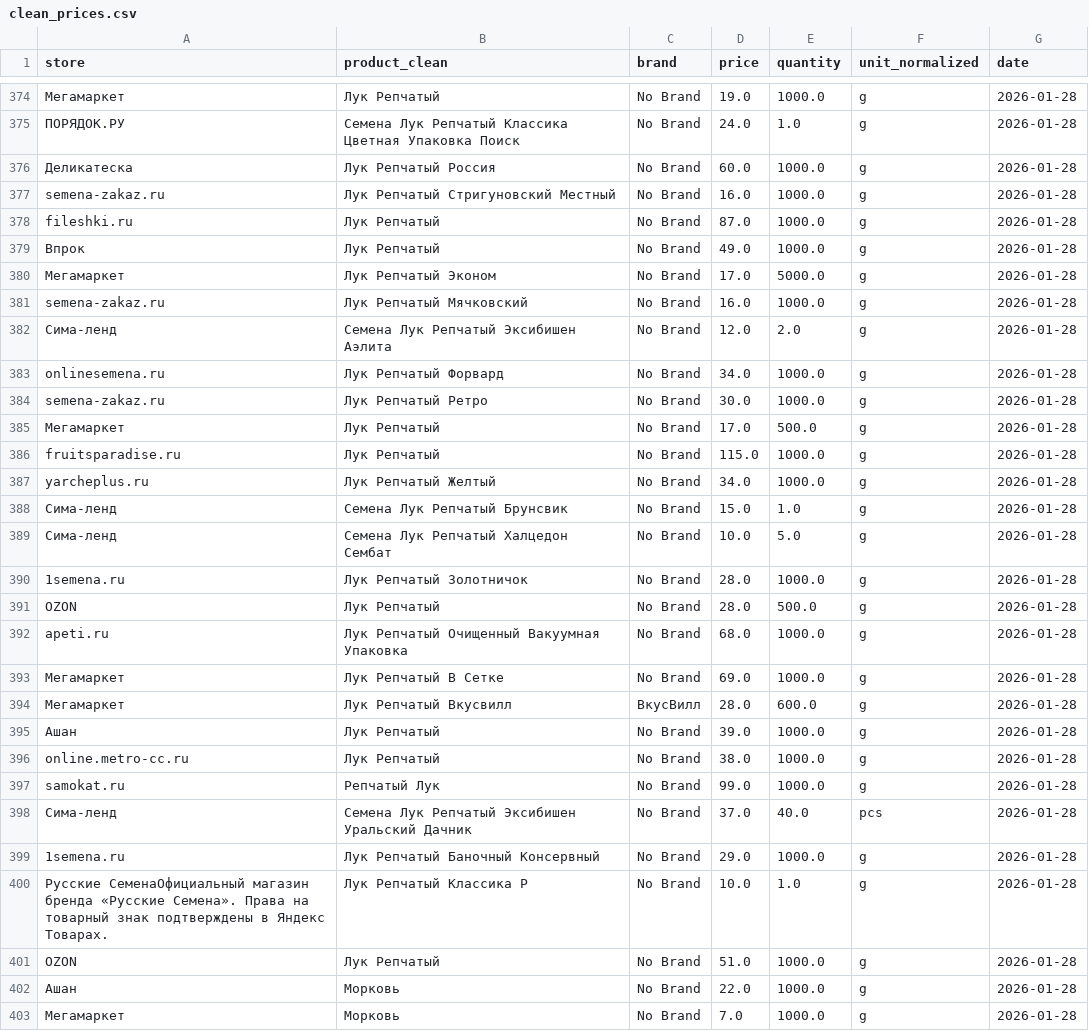
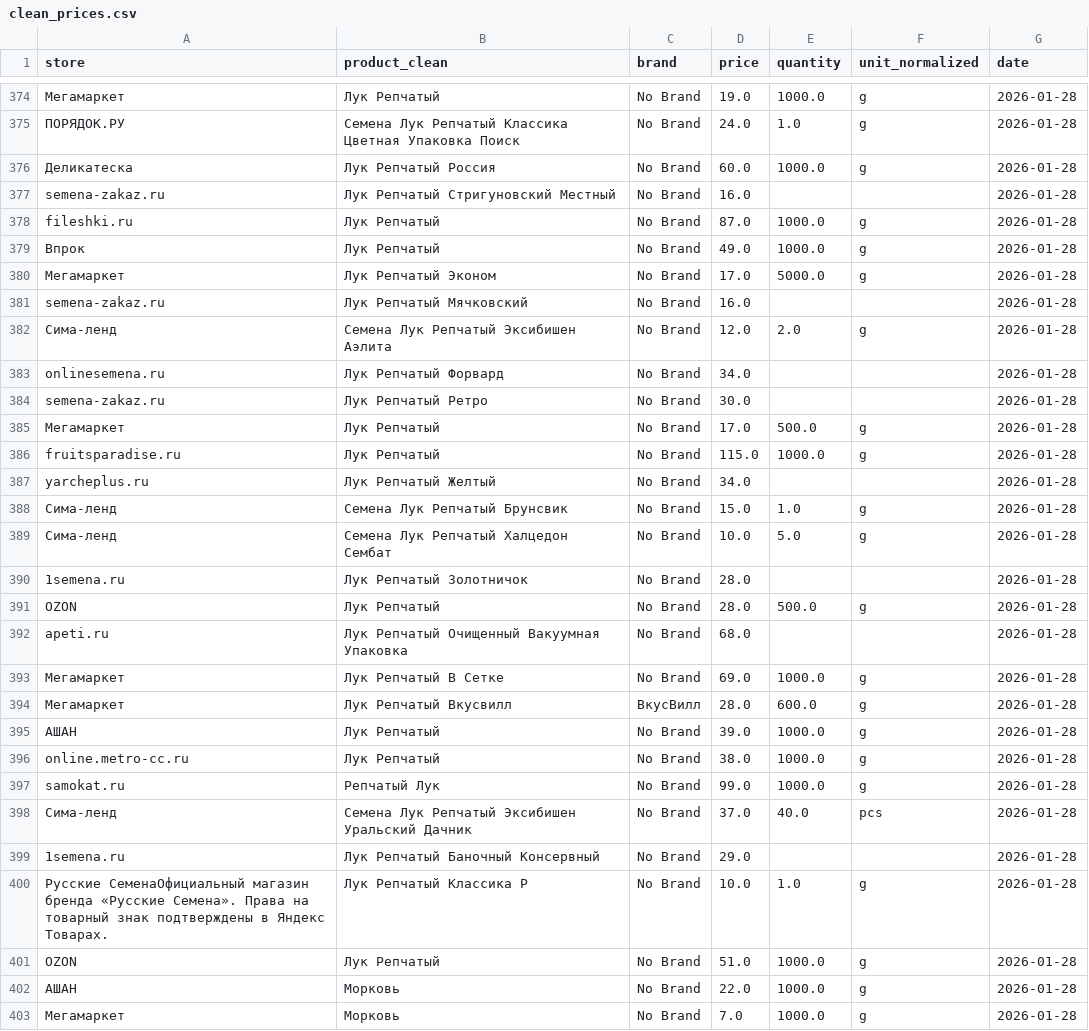
Before and after one commit to 1NBuk/parse_sales, a CSV file: data/processed/clean_prices.csv, drawn as a sheet; only a part is shown, gaps mark what is left out; the diff covers the shown part only; the diff names each change by its address in the sheet, - before the commit and + after, or states it on an @@ line.

```diff
--- a/data/processed/clean_prices.csv
+++ b/data/processed/clean_prices.csv
-E377 (quantity): 1000.0
+E377 (quantity): (empty)
-F377 (unit_normalized): g
+F377 (unit_normalized): (empty)
-E381 (quantity): 1000.0
+E381 (quantity): (empty)
-F381 (unit_normalized): g
+F381 (unit_normalized): (empty)
-E383:E384 (quantity): 1000.0
+E383:E384 (quantity): (empty)
-F383:F384 (unit_normalized): g
+F383:F384 (unit_normalized): (empty)
-E387 (quantity): 1000.0
+E387 (quantity): (empty)
-F387 (unit_normalized): g
+F387 (unit_normalized): (empty)
-E390 (quantity): 1000.0
+E390 (quantity): (empty)
-F390 (unit_normalized): g
+F390 (unit_normalized): (empty)
-E392 (quantity): 1000.0
+E392 (quantity): (empty)
-F392 (unit_normalized): g
+F392 (unit_normalized): (empty)
-A395 (store): Ашан
+A395 (store): АШАН
-E399 (quantity): 1000.0
+E399 (quantity): (empty)
-F399 (unit_normalized): g
+F399 (unit_normalized): (empty)
-A402 (store): Ашан
+A402 (store): АШАН
```
Also changed, not shown: 146 edited cells elsewhere in this file, 1 other file.
